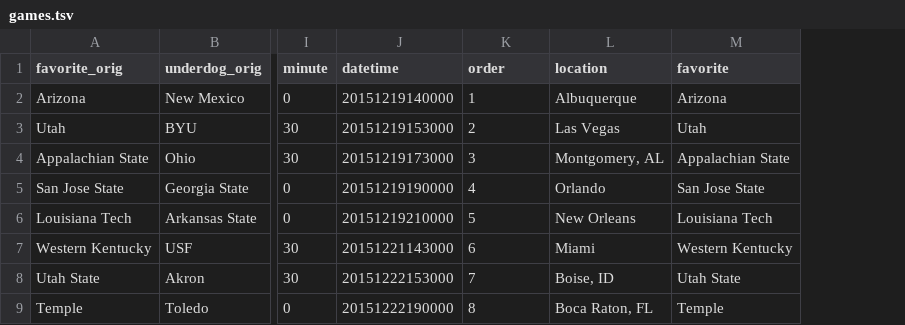
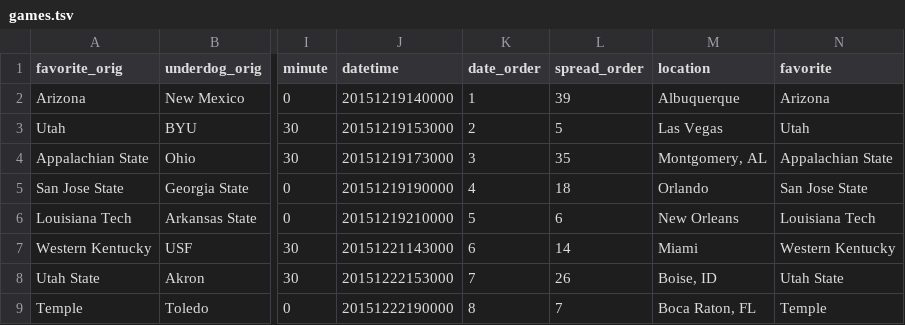
Before and after one commit to rjmorris/bowl_pickem, a TSV file: 2015/data/games.tsv, drawn as a sheet; only a part is shown, gaps mark what is left out; the diff names each change by its address in the sheet, - before the commit and + after, or states it on an @@ line.

Commit message:
Added support for sorting games by spread.

```diff
--- a/2015/data/games.tsv
+++ b/2015/data/games.tsv
+column L (spread_order), rows 2-9: 39 | 5 | 35 | 18 | 6 | 14 | 26 | 7
-K1: order
+K1: date_order
```
Also changed, not shown: 2 other files.
